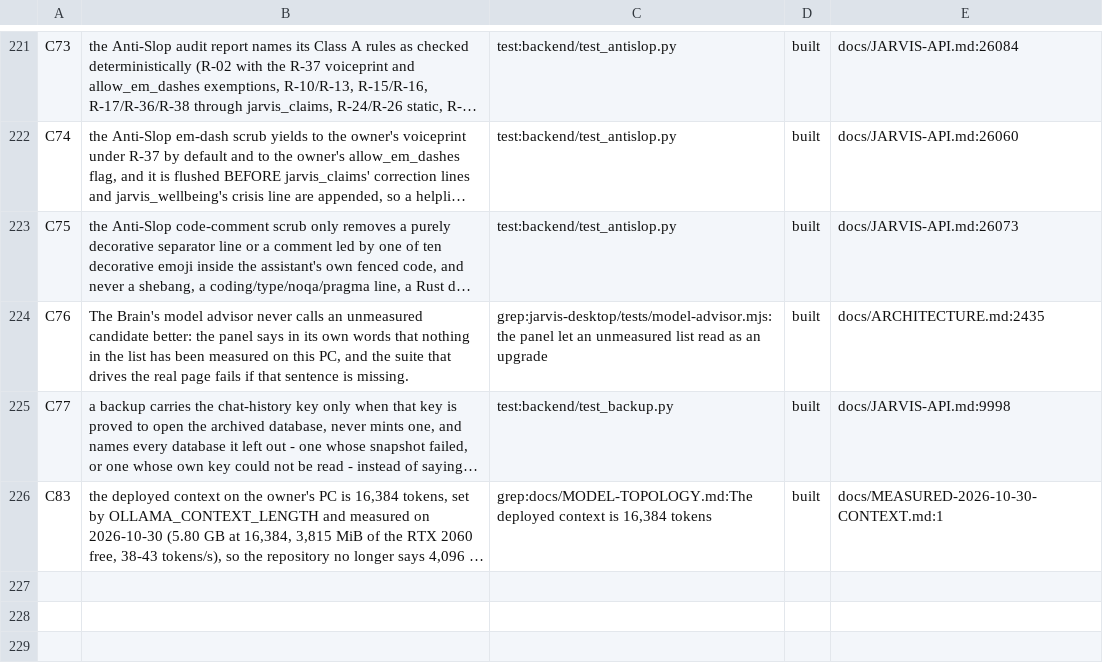
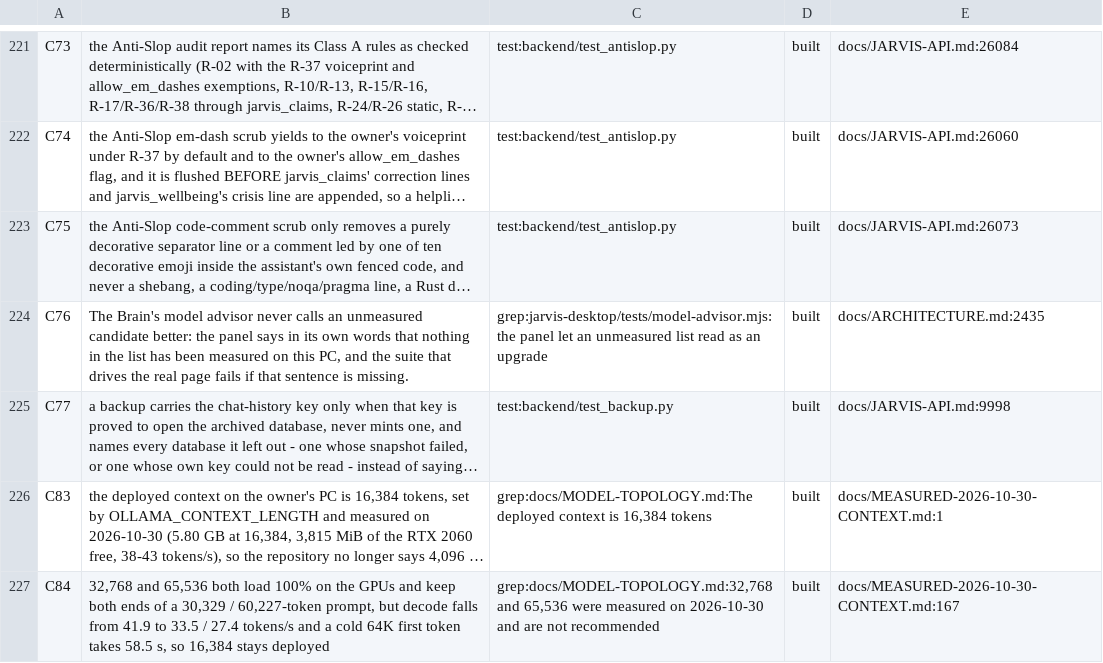
Before and after one commit to darknight11ish/Epic-Jarvis, a TSV file: docs/CLAIMS.tsv, drawn as a sheet; only a part is shown, gaps mark what is left out; long unchanged cells end in …; the diff names each change by its address in the sheet, - before the commit and + after, or states it on an @@ line.

Commit message:
docs(context): measure 32K and 64K, and keep 16K deployed
Two more rows in the measured table (32,768 with a 30,329-token prompt, 65,536 with 60,227): both load 100% on the GPUs, both keep the start and end markers, but decode falls to 33.5 / 27.4 tokens/s against 41.9 at 16,384, a cold 64K first token takes 58.5 s, and in the memory conditions measured both spread over both cards. A subsection records what that means, the not-measured list is corrected, MODEL-TOPOLOGY gets the one-paragraph outcome, and CLAIMS gains C84. Nothing was deployed.

```diff
--- a/docs/CLAIMS.tsv
+++ b/docs/CLAIMS.tsv
+row 227: C84 | 32,768 and 65,536 both load 100% on the GPUs and keep both ends of a 30,329 / 60,227-token prompt, but decode falls from 41.9 to 33.5 / 27.4 tokens/s and a cold 64K first token takes 58.5 s, so 16,384 stays deployed | grep:docs/MODEL-TOPOLOGY.md:32,768 and 65,536 were measured on 2026-10-30 and are not recommended | built | docs/MEASURED-2026-10-30-CONTEXT.md:167
```
Also changed, not shown: 2 other files.
